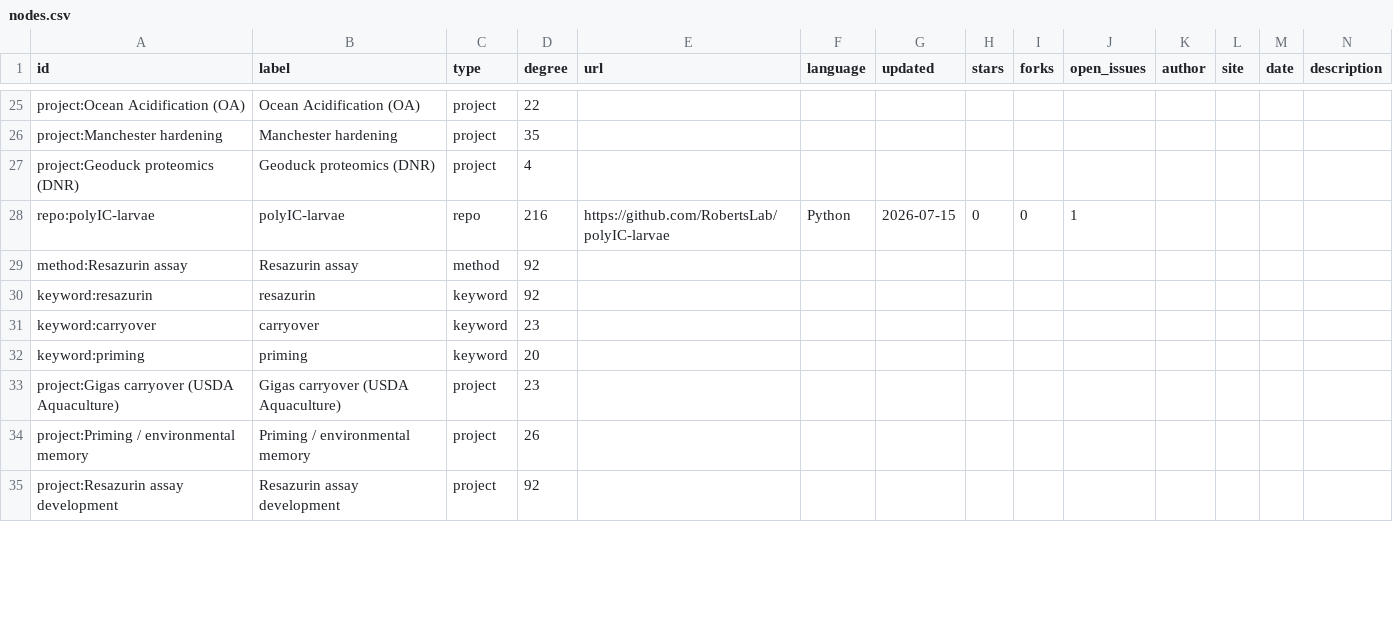
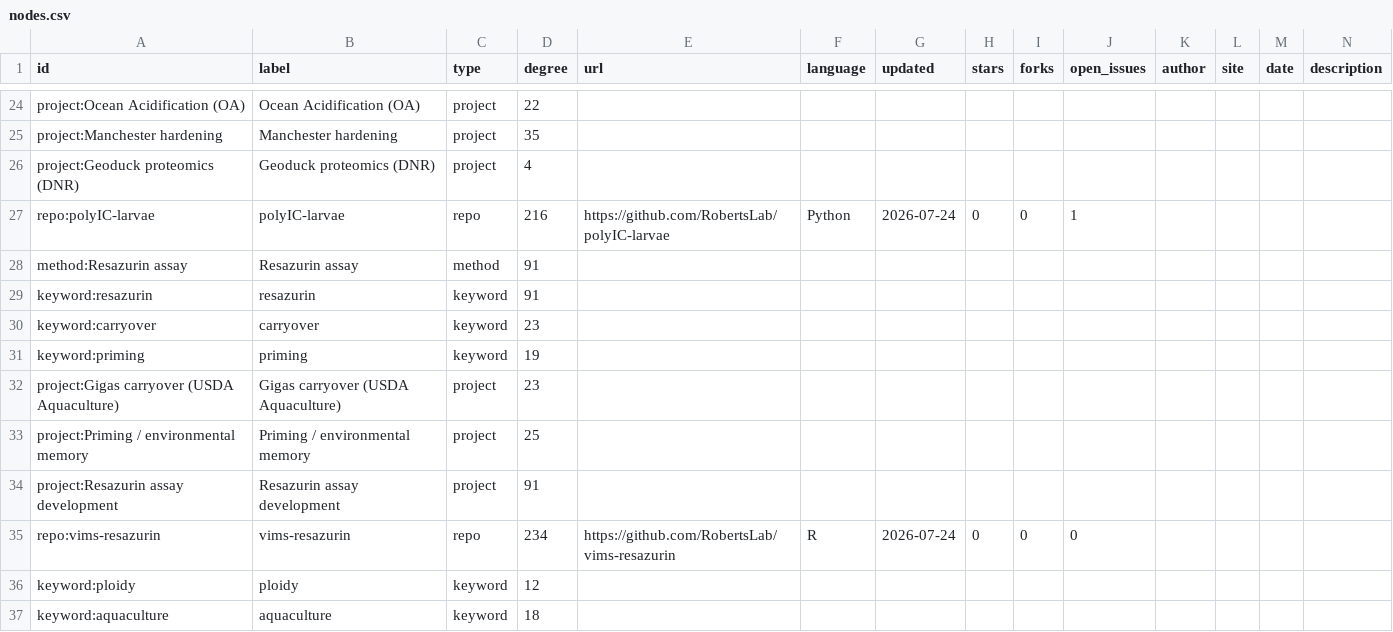
Before and after one commit to RobertsLab/lab-connector, a CSV file: data/nodes.csv, drawn as a sheet; only a part is shown, gaps mark what is left out; the diff covers the shown part only.

```diff
--- a/data/nodes.csv
+++ b/data/nodes.csv
@@ -27,9 +26,12 @@ project:Manchester hardening,Manchester hardening,project,35,,,,,,,,,,
 project:Geoduck proteomics (DNR),Geoduck proteomics (DNR),project,4,,,,,,,,,,
-repo:polyIC-larvae,polyIC-larvae,repo,216,https://github.com/RobertsLab/polyIC-larvae,Python,2026-07-15,0,0,1,,,,
-method:Resazurin assay,Resazurin assay,method,92,,,,,,,,,,
-keyword:resazurin,resazurin,keyword,92,,,,,,,,,,
+repo:polyIC-larvae,polyIC-larvae,repo,216,https://github.com/RobertsLab/polyIC-larvae,Python,2026-07-24,0,0,1,,,,
+method:Resazurin assay,Resazurin assay,method,91,,,,,,,,,,
+keyword:resazurin,resazurin,keyword,91,,,,,,,,,,
 keyword:carryover,carryover,keyword,23,,,,,,,,,,
-keyword:priming,priming,keyword,20,,,,,,,,,,
+keyword:priming,priming,keyword,19,,,,,,,,,,
 project:Gigas carryover (USDA Aquaculture),Gigas carryover (USDA Aquaculture),project,23,,,,,,,,,,
-project:Priming / environmental memory,Priming / environmental memory,project,26,,,,,,,,,,
-project:Resazurin assay development,Resazurin assay development,project,92,,,,,,,,,,
+project:Priming / environmental memory,Priming / environmental memory,project,25,,,,,,,,,,
+project:Resazurin assay development,Resazurin assay development,project,91,,,,,,,,,,
+repo:vims-resazurin,vims-resazurin,repo,234,https://github.com/RobertsLab/vims-resazurin,R,2026-07-24,0,0,0,,,,
+keyword:ploidy,ploidy,keyword,12,,,,,,,,,,
+keyword:aquaculture,aquaculture,keyword,18,,,,,,,,,,
```
Also changed, not shown: 5 added rows, 6 removed rows, 3 moved rows and 74 edited cells elsewhere in this file, outputs/top_connected_notebooks.csv, outputs/top_connected_repos.csv, 9 other files.
